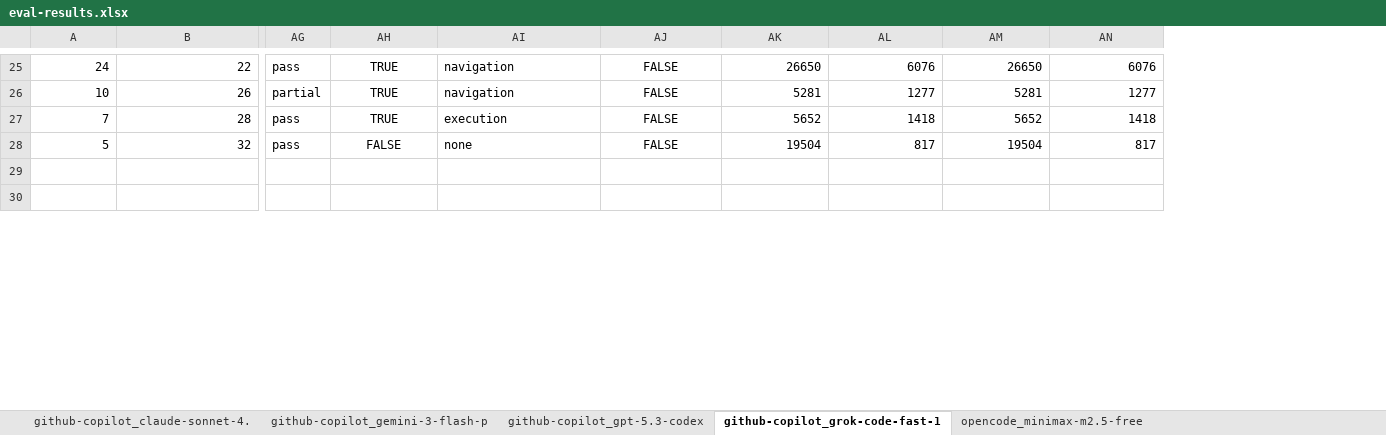
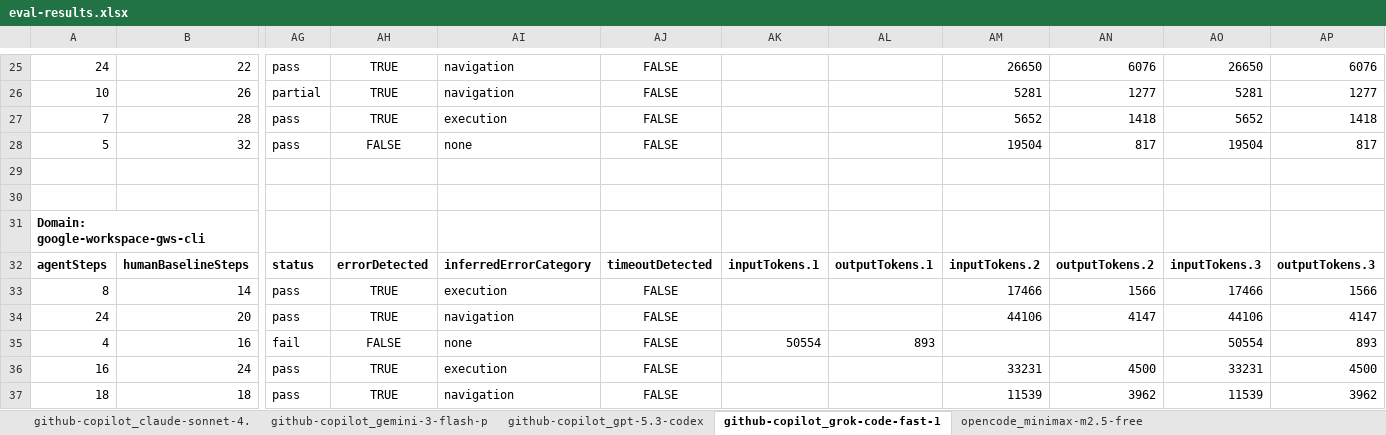
Before and after one commit to aniruddha-chaudhari/adival, an Excel workbook: eval/visualization/outputs/data/eval-results.xlsx, sheet github-copilot_grok-code-fast-1, drawn as a sheet; only a part is shown, gaps mark what is left out; values as stored, in another font and other column widths than the file's, no borders; rows hold the shown columns only; the diff covers the shown part only; the diff names each change by its address in the sheet, - before the commit and + after, or states it on an @@ line.

```diff
--- a/eval/visualization/outputs/data/eval-results.xlsx (sheet github-copilot_grok-code-fast-1)
+++ b/eval/visualization/outputs/data/eval-results.xlsx (sheet github-copilot_grok-code-fast-1)
+column AK, empty
+column AL, empty
+row 31: Domain: google-workspace-gws-cli
+row 32: agentSteps | humanBaselineSteps | status | errorDetected | inferredErrorCategory | timeoutDetected | inputTokens.1 | outputTokens.1 | inputTokens.2 | outputTokens.2 | inputTokens.3 | outputTokens.3
+row 33: 8 | 14 | pass | TRUE | execution | FALSE |  |  | 17466 | 1566 | 17466 | 1566
+row 34: 24 | 20 | pass | TRUE | navigation | FALSE |  |  | 44106 | 4147 | 44106 | 4147
+row 35: 4 | 16 | fail | FALSE | none | FALSE | 50554 | 893 |  |  | 50554 | 893
+row 36: 16 | 24 | pass | TRUE | execution | FALSE |  |  | 33231 | 4500 | 33231 | 4500
+row 37: 18 | 18 | pass | TRUE | navigation | FALSE |  |  | 11539 | 3962 | 11539 | 3962
```
Also changed, not shown: 5 added rows and 22 edited cells elsewhere in this sheet, sheet github-copilot_claude-sonnet-4., sheet github-copilot_gpt-5.3-codex, sheet opencode_minimax-m2.5-free, sheet github-copilot_gemini-3-flash-p, eval/visualization/outputs/data/model_skills_report.xlsx, 1 other file.
